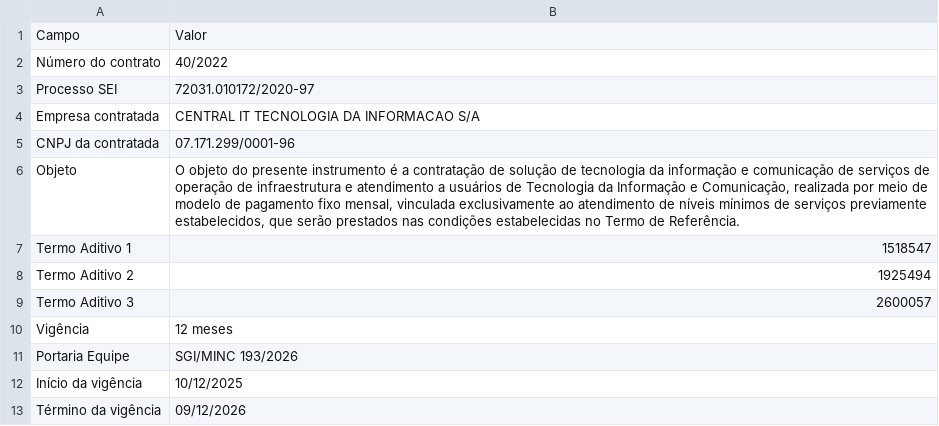
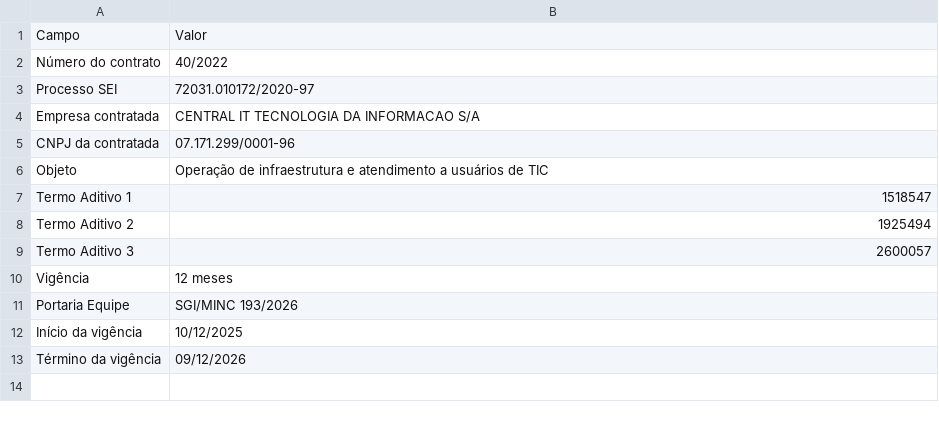
Before and after one commit to joaooliveira92/pyauditor, a CSV file: input/capa.csv, drawn as a sheet.

```diff
--- a/input/capa.csv
+++ b/input/capa.csv
@@ -5,3 +5,3 @@ Empresa contratada;CENTRAL IT TECNOLOGIA DA INFORMACAO S/A
 CNPJ da contratada;07.171.299/0001-96
-Objeto;O objeto do presente instrumento é a contratação de solução de tecnologia da informação e comunicação de serviços de operação de infraestrutura e atendimento a usuários de Tecnologia da Informação e Comunicação, realizada por meio de modelo de pagamento fixo mensal, vinculada exclusivamente ao atendimento de níveis mínimos de serviços previamente estabelecidos, que serão prestados nas condições estabelecidas no Termo de Referência.
+Objeto;Operação de infraestrutura e atendimento a usuários de TIC
 Termo Aditivo 1; 1518547
```
Also changed, not shown: 16 other files.
